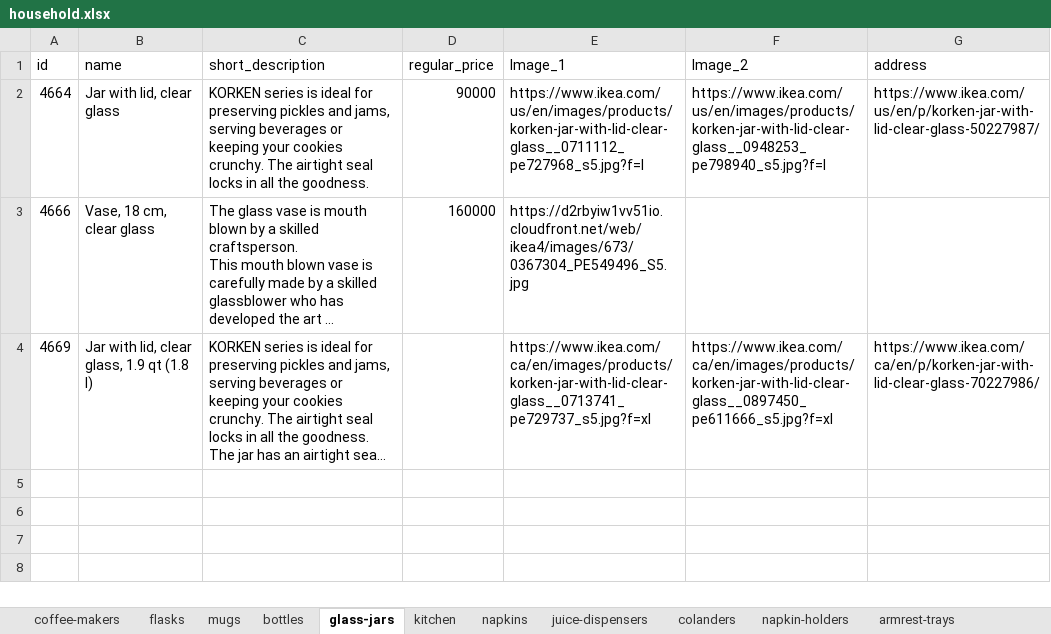
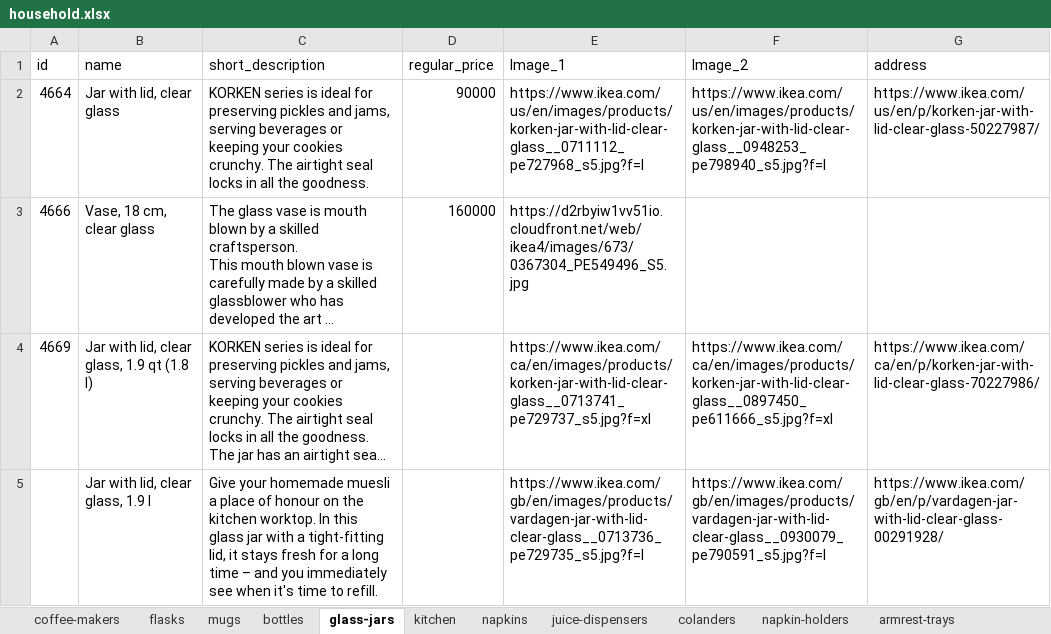
Before and after one commit to samuelitwaru/gquick-woocommmerce, an Excel workbook: sheets/household.xlsx, sheet glass-jars, drawn as a sheet; long unchanged cells end in …; values as stored, in another font and other column widths than the file's, no borders; the diff names each change by its address in the sheet, - before the commit and + after, or states it on an @@ line.

```diff
--- a/sheets/household.xlsx (sheet glass-jars)
+++ b/sheets/household.xlsx (sheet glass-jars)
+row 5:  | Jar with lid, clear glass, 1.9 l | Give your homemade muesli a place of honour on the kitchen worktop. In this glass jar with a tight-fitting lid, it stays fresh for a long time – and you immediately see when it's time to refill. |  | https://www.ikea.com/gb/en/images/products/vardagen-jar-with-lid-clear-glass__0713736_pe729735_s5.jpg?f=l | https://www.ikea.com/gb/en/images/products/vardagen-jar-with-lid-clear-glass__0930079_pe790591_s5.jpg?f=l | https://www.ikea.com/gb/en/p/vardagen-jar-with-lid-clear-glass-00291928/
```
Also changed, not shown: sheet other, sheet kitchen, sheet bottles, sheet candle-accessories, sheet candles, sheets/cosmetics.xlsx, sheets/electronics.xlsx, 42 other files.
